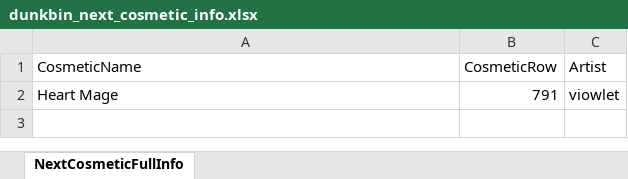
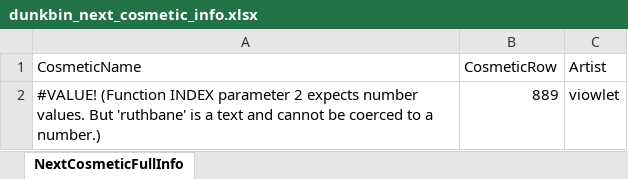
Before and after one commit to WUOTE/dunkbin-stats-images, an Excel workbook: public/sheets/dunkbin_next_cosmetic_info.xlsx, sheet NextCosmeticFullInfo, drawn as a sheet; values as stored, in another font and other column widths than the file's, no borders; removed rows and columns are numbered as before the commit, all else as after; the diff names each change by its address in the sheet, - before the commit and + after, or states it on an @@ line.

Commit message:
update next cosmetic and next cosmetic artist

```diff
--- a/public/sheets/dunkbin_next_cosmetic_info.xlsx (sheet NextCosmeticFullInfo)
+++ b/public/sheets/dunkbin_next_cosmetic_info.xlsx (sheet NextCosmeticFullInfo)
-row 2: Heart Mage | 791 | viowlet
+row 2: #VALUE! (Function INDEX parameter 2 expects number values. But 'ruthbane' is a text and cannot be coerced to a number.) | 889 | viowlet
```
